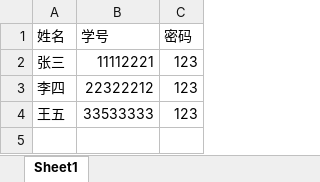
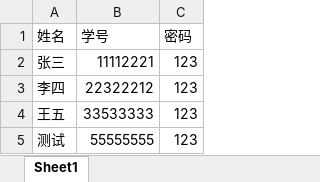
Before and after one commit to crz08183003/off_members, an Excel workbook: users.xlsx, sheet Sheet1, drawn as a sheet; values as stored, in another font and other column widths than the file's, no borders; the diff names each change by its address in the sheet, - before the commit and + after, or states it on an @@ line.

```diff
--- a/users.xlsx (sheet Sheet1)
+++ b/users.xlsx (sheet Sheet1)
+row 5: 测试 | 55555555 | 123
```
Also changed, not shown: 6 other files.
